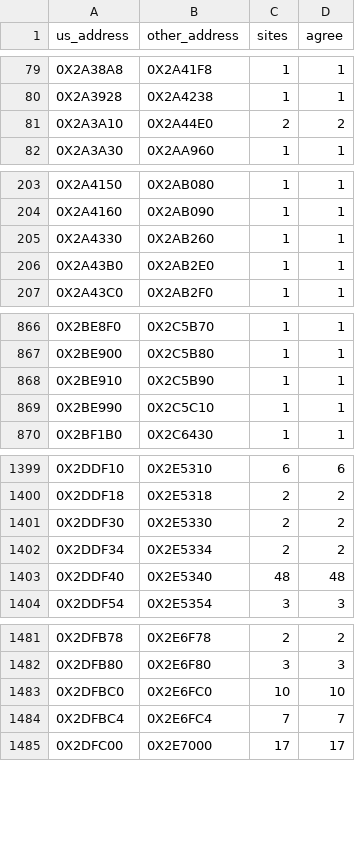
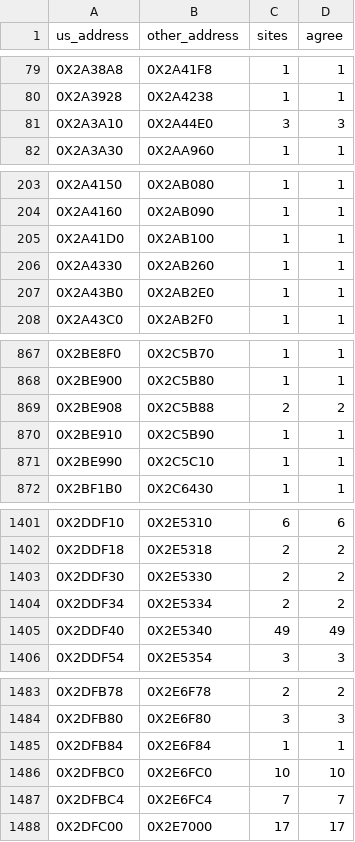
Before and after one commit to Blightwidow/rogue-byte, a TSV file: config/eu/addresses.tsv, drawn as a sheet; only a part is shown, gaps mark what is left out.

```diff
--- a/config/eu/addresses.tsv
+++ b/config/eu/addresses.tsv
@@ -80,3 +80,3 @@ us_address	other_address	sites	agree
 0X2A3928	0X2A4238	1	1
-0X2A3A10	0X2A44E0	2	2
+0X2A3A10	0X2A44E0	3	3
 0X2A3A30	0X2AA960	1	1
@@ -204,2 +204,3 @@ us_address	other_address	sites	agree
 0X2A4160	0X2AB090	1	1
+0X2A41D0	0X2AB100	1	1
 0X2A4330	0X2AB260	1	1
@@ -867,2 +868,3 @@ us_address	other_address	sites	agree
 0X2BE900	0X2C5B80	1	1
+0X2BE908	0X2C5B88	2	2
 0X2BE910	0X2C5B90	1	1
@@ -1402,3 +1404,3 @@ us_address	other_address	sites	agree
 0X2DDF34	0X2E5334	2	2
-0X2DDF40	0X2E5340	48	48
+0X2DDF40	0X2E5340	49	49
 0X2DDF54	0X2E5354	3	3
@@ -1482,2 +1484,3 @@ us_address	other_address	sites	agree
 0X2DFB80	0X2E6F80	3	3
+0X2DFB84	0X2E6F84	1	1
 0X2DFBC0	0X2E6FC0	10	10
```
Also changed, not shown: config/eu/c_status.tsv, src/MANIFEST.tsv, 11 other files.
